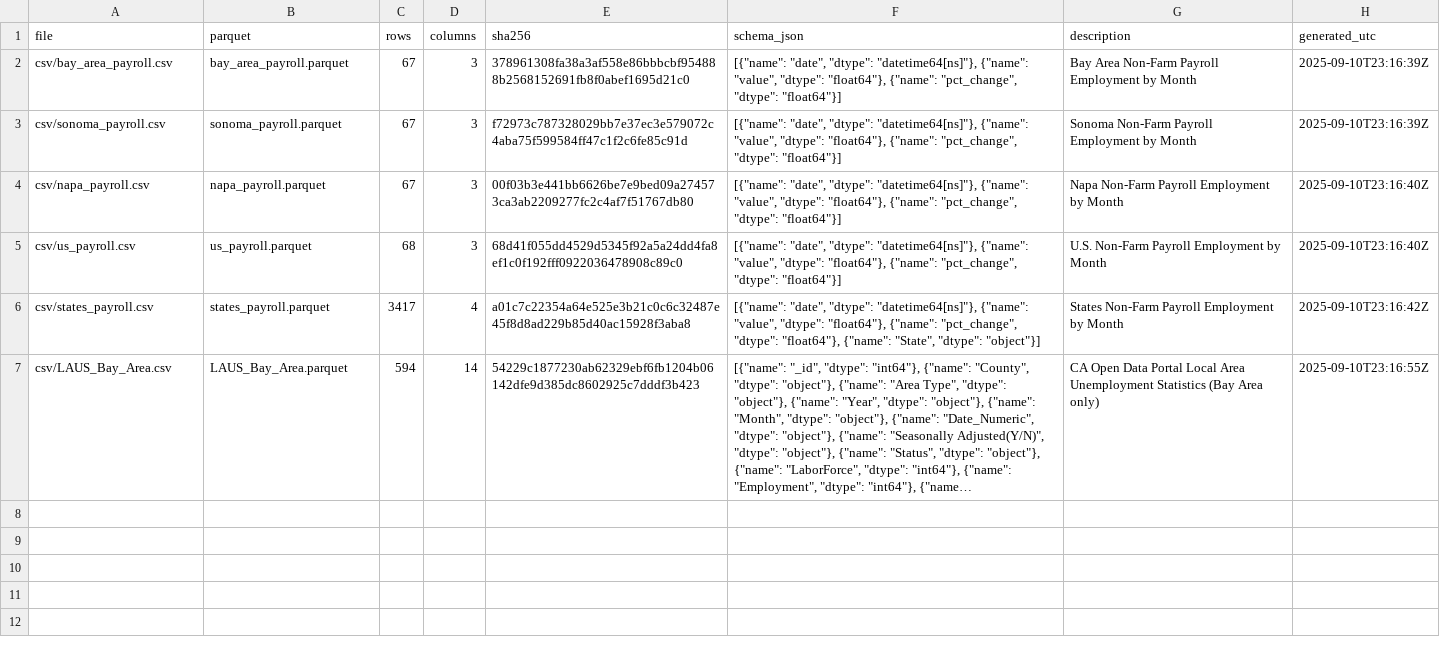
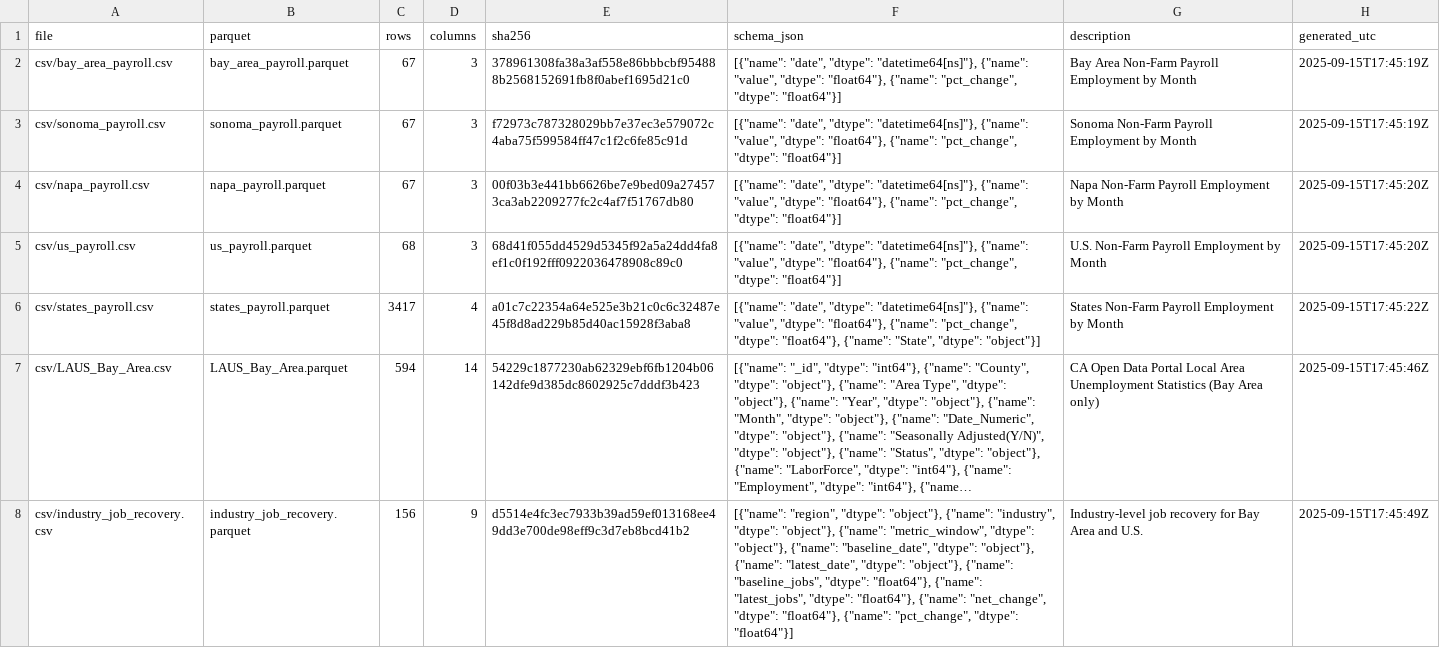
Before and after one commit to mjwalther/BACEI_Dashboard, a CSV file: docs/data_build/manifest.csv, drawn as a sheet; long unchanged cells end in …; the diff names each change by its address in the sheet, - before the commit and + after, or states it on an @@ line.

Commit message:
fixed industry CSVs

```diff
--- a/docs/data_build/manifest.csv
+++ b/docs/data_build/manifest.csv
-H2:H3 (generated_utc): 2025-09-10T23:16:39Z
+H2:H3 (generated_utc): 2025-09-15T17:45:19Z
-H4:H5 (generated_utc): 2025-09-10T23:16:40Z
+H4:H5 (generated_utc): 2025-09-15T17:45:20Z
-H6 (generated_utc): 2025-09-10T23:16:42Z
+H6 (generated_utc): 2025-09-15T17:45:22Z
-H7 (generated_utc): 2025-09-10T23:16:55Z
+H7 (generated_utc): 2025-09-15T17:45:46Z
+row 8: csv/industry_job_recovery.csv | industry_job_recovery.parquet | 156 | 9 | d5514e4fc3ec7933b39ad59ef013168ee49dd3e700de98eff9c3d7eb8bcd41b2 | [{"name": "region", "dtype": "object"}, {"name": "industry", "dtype": "object"}, {"name": "metric_window", "dtype": "object"}, {"name": "baseline_date", "dtype": "object"}, {"name": "latest_date", "dtype": "object"}, {"name": "baseline_jobs", "dtype": "float64"}, {"name": "latest_jobs", "dtype": "float64"}, {"name": "net_change", "dtype": "float64"}, {"name": "pct_change", "dtype": "float64"}] | Industry-level job recovery for Bay Area and U.S. | 2025-09-15T17:45:49Z
```
Also changed, not shown: 10 other files.
